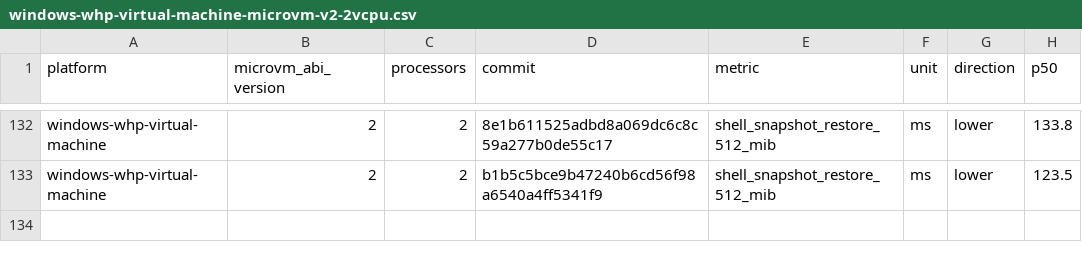
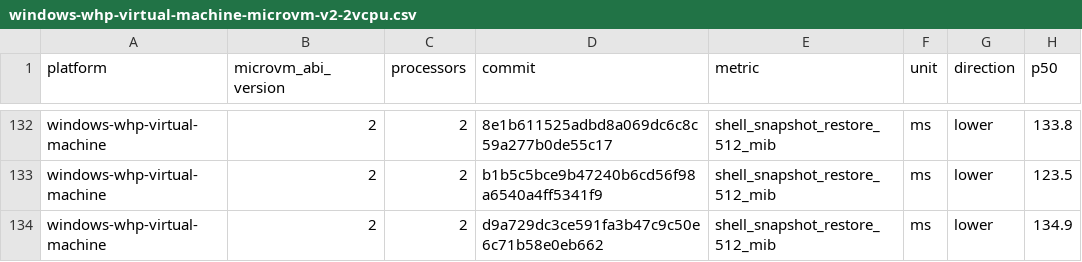
Before and after one commit to agent-next/nvx, a CSV file: data/windows-whp-virtual-machine-microvm-v2-2vcpu.csv, drawn as a sheet; only a part is shown, gaps mark what is left out; the diff names each change by its address in the sheet, - before the commit and + after, or states it on an @@ line.

```diff
--- a/data/windows-whp-virtual-machine-microvm-v2-2vcpu.csv
+++ b/data/windows-whp-virtual-machine-microvm-v2-2vcpu.csv
+row 134: windows-whp-virtual-machine | 2 | 2 | d9a729dc3ce591fa3b47c9c50e6c71b58e0eb662 | shell_snapshot_restore_512_mib | ms | lower | 134.9
```
Also changed, not shown: data/linux-kvm-virtual-machine-microvm-v2-1vcpu.csv, data/linux-mshv-virtual-machine-microvm-v2-1vcpu.csv, 9 other files.
